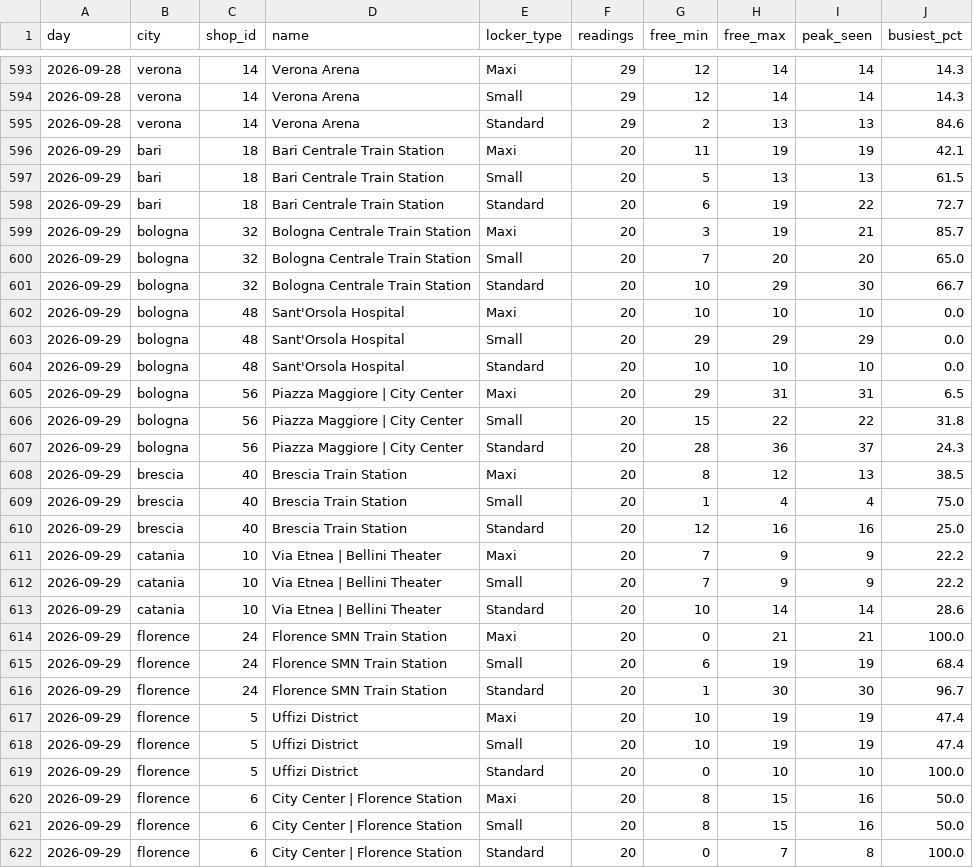
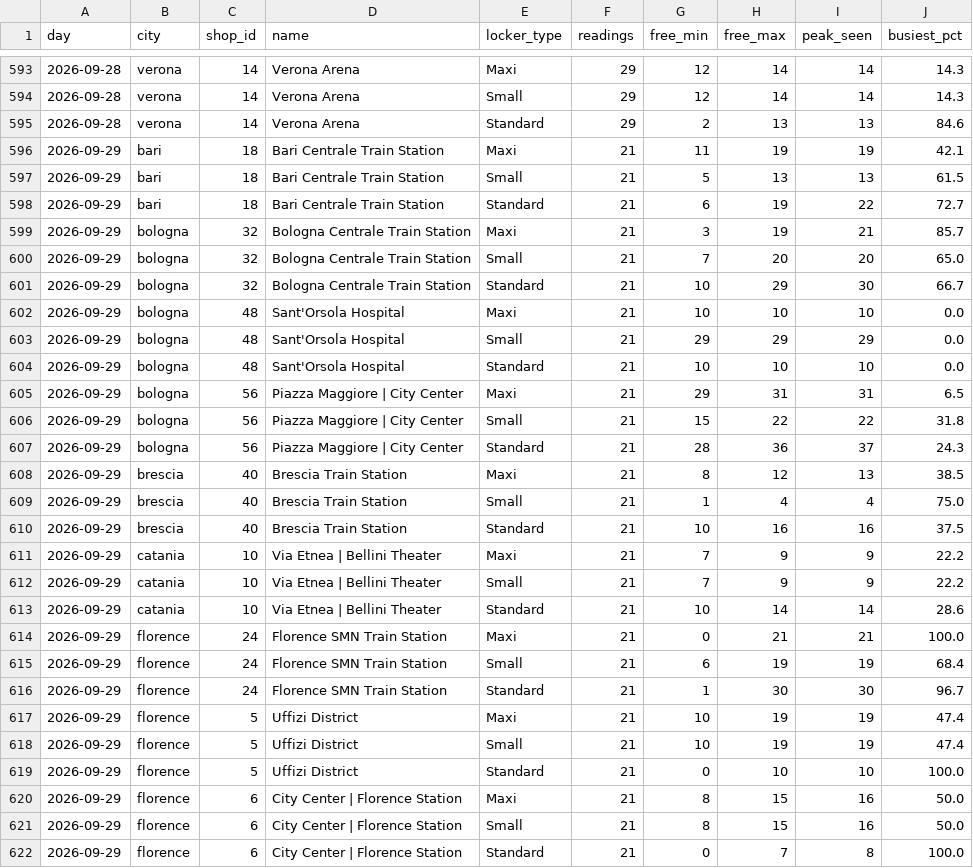
Before and after one commit to Giacbotta/nutrie-new-business-tracking, a CSV file: data/stow-daily.csv, drawn as a sheet; only a part is shown, gaps mark what is left out; the diff covers the shown part only.

```diff
--- a/data/stow-daily.csv
+++ b/data/stow-daily.csv
@@ -595,28 +595,28 @@ day,city,shop_id,name,locker_type,readings,free_min,free_max,peak_seen,busiest_p
 2026-09-28,verona,14,Verona Arena,Standard,29,2,13,13,84.6
-2026-09-29,bari,18,Bari Centrale Train Station,Maxi,20,11,19,19,42.1
-2026-09-29,bari,18,Bari Centrale Train Station,Small,20,5,13,13,61.5
-2026-09-29,bari,18,Bari Centrale Train Station,Standard,20,6,19,22,72.7
-2026-09-29,bologna,32,Bologna Centrale Train Station,Maxi,20,3,19,21,85.7
-2026-09-29,bologna,32,Bologna Centrale Train Station,Small,20,7,20,20,65.0
-2026-09-29,bologna,32,Bologna Centrale Train Station,Standard,20,10,29,30,66.7
-2026-09-29,bologna,48,Sant'Orsola Hospital,Maxi,20,10,10,10,0.0
-2026-09-29,bologna,48,Sant'Orsola Hospital,Small,20,29,29,29,0.0
-2026-09-29,bologna,48,Sant'Orsola Hospital,Standard,20,10,10,10,0.0
-2026-09-29,bologna,56,Piazza Maggiore | City Center,Maxi,20,29,31,31,6.5
-2026-09-29,bologna,56,Piazza Maggiore | City Center,Small,20,15,22,22,31.8
-2026-09-29,bologna,56,Piazza Maggiore | City Center,Standard,20,28,36,37,24.3
-2026-09-29,brescia,40,Brescia Train Station,Maxi,20,8,12,13,38.5
-2026-09-29,brescia,40,Brescia Train Station,Small,20,1,4,4,75.0
-2026-09-29,brescia,40,Brescia Train Station,Standard,20,12,16,16,25.0
-2026-09-29,catania,10,Via Etnea | Bellini Theater,Maxi,20,7,9,9,22.2
-2026-09-29,catania,10,Via Etnea | Bellini Theater,Small,20,7,9,9,22.2
-2026-09-29,catania,10,Via Etnea | Bellini Theater,Standard,20,10,14,14,28.6
-2026-09-29,florence,24,Florence SMN Train Station,Maxi,20,0,21,21,100.0
-2026-09-29,florence,24,Florence SMN Train Station,Small,20,6,19,19,68.4
-2026-09-29,florence,24,Florence SMN Train Station,Standard,20,1,30,30,96.7
-2026-09-29,florence,5,Uffizi District,Maxi,20,10,19,19,47.4
-2026-09-29,florence,5,Uffizi District,Small,20,10,19,19,47.4
-2026-09-29,florence,5,Uffizi District,Standard,20,0,10,10,100.0
-2026-09-29,florence,6,City Center |  Florence Station,Maxi,20,8,15,16,50.0
-2026-09-29,florence,6,City Center |  Florence Station,Small,20,8,15,16,50.0
-2026-09-29,florence,6,City Center |  Florence Station,Standard,20,0,7,8,100.0
+2026-09-29,bari,18,Bari Centrale Train Station,Maxi,21,11,19,19,42.1
+2026-09-29,bari,18,Bari Centrale Train Station,Small,21,5,13,13,61.5
+2026-09-29,bari,18,Bari Centrale Train Station,Standard,21,6,19,22,72.7
+2026-09-29,bologna,32,Bologna Centrale Train Station,Maxi,21,3,19,21,85.7
+2026-09-29,bologna,32,Bologna Centrale Train Station,Small,21,7,20,20,65.0
+2026-09-29,bologna,32,Bologna Centrale Train Station,Standard,21,10,29,30,66.7
+2026-09-29,bologna,48,Sant'Orsola Hospital,Maxi,21,10,10,10,0.0
+2026-09-29,bologna,48,Sant'Orsola Hospital,Small,21,29,29,29,0.0
+2026-09-29,bologna,48,Sant'Orsola Hospital,Standard,21,10,10,10,0.0
+2026-09-29,bologna,56,Piazza Maggiore | City Center,Maxi,21,29,31,31,6.5
+2026-09-29,bologna,56,Piazza Maggiore | City Center,Small,21,15,22,22,31.8
+2026-09-29,bologna,56,Piazza Maggiore | City Center,Standard,21,28,36,37,24.3
+2026-09-29,brescia,40,Brescia Train Station,Maxi,21,8,12,13,38.5
+2026-09-29,brescia,40,Brescia Train Station,Small,21,1,4,4,75.0
+2026-09-29,brescia,40,Brescia Train Station,Standard,21,10,16,16,37.5
+2026-09-29,catania,10,Via Etnea | Bellini Theater,Maxi,21,7,9,9,22.2
+2026-09-29,catania,10,Via Etnea | Bellini Theater,Small,21,7,9,9,22.2
+2026-09-29,catania,10,Via Etnea | Bellini Theater,Standard,21,10,14,14,28.6
+2026-09-29,florence,24,Florence SMN Train Station,Maxi,21,0,21,21,100.0
+2026-09-29,florence,24,Florence SMN Train Station,Small,21,6,19,19,68.4
+2026-09-29,florence,24,Florence SMN Train Station,Standard,21,1,30,30,96.7
+2026-09-29,florence,5,Uffizi District,Maxi,21,10,19,19,47.4
+2026-09-29,florence,5,Uffizi District,Small,21,10,19,19,47.4
+2026-09-29,florence,5,Uffizi District,Standard,21,0,10,10,100.0
+2026-09-29,florence,6,City Center |  Florence Station,Maxi,21,8,15,16,50.0
+2026-09-29,florence,6,City Center |  Florence Station,Small,21,8,15,16,50.0
+2026-09-29,florence,6,City Center |  Florence Station,Standard,21,0,7,8,100.0
```
Also changed, not shown: 82 edited cells elsewhere in this file, data/litc-occupancy.csv, data/radical-daily-area.csv, 10 other files.
